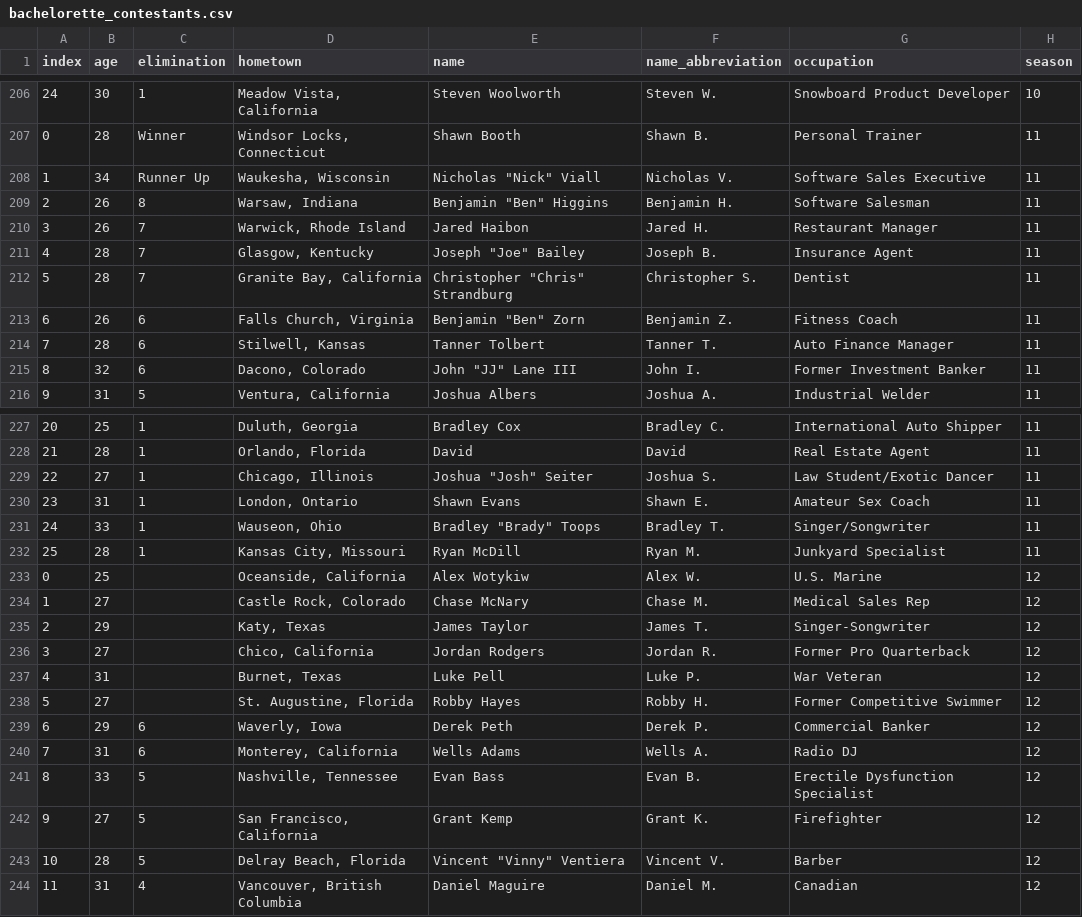
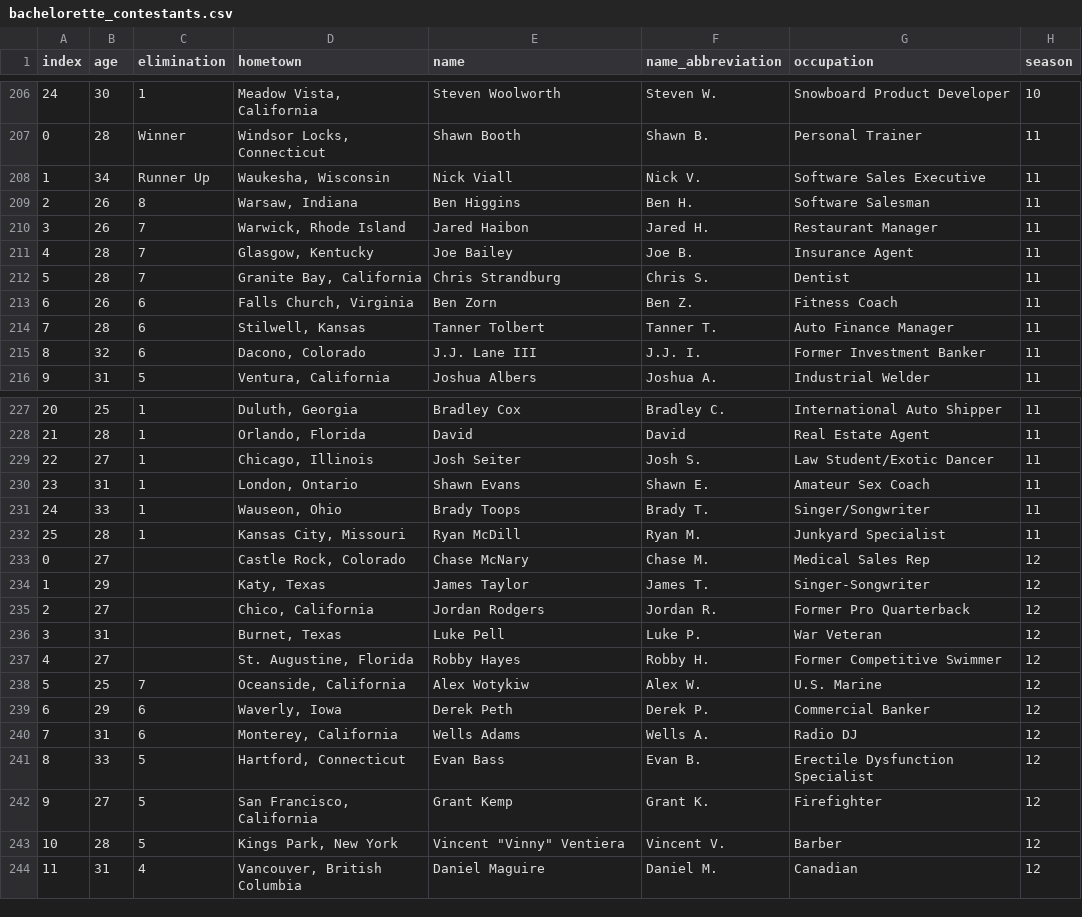
Before and after one commit to jcbain/bach_cast, a CSV file: data/bachelorette_contestants.csv, drawn as a sheet; only a part is shown, gaps mark what is left out; the diff covers the shown part only.

```diff
--- a/data/bachelorette_contestants.csv
+++ b/data/bachelorette_contestants.csv
@@ -207,10 +207,10 @@ index,age,elimination,hometown,name,name_abbreviation,occupation,season
 0,28,Winner,"Windsor Locks, Connecticut",Shawn Booth ,Shawn B.,Personal Trainer,11
-1,34,Runner Up,"Waukesha, Wisconsin","Nicholas ""Nick"" Viall  ",Nicholas V.,Software Sales Executive,11
-2,26,8,"Warsaw, Indiana","Benjamin ""Ben"" Higgins  ",Benjamin H.,Software Salesman,11
+1,34,Runner Up,"Waukesha, Wisconsin",Nick Viall  ,Nick V.,Software Sales Executive,11
+2,26,8,"Warsaw, Indiana",Ben Higgins  ,Ben H.,Software Salesman,11
 3,26,7,"Warwick, Rhode Island",Jared Haibon ,Jared H.,Restaurant Manager,11
-4,28,7,"Glasgow, Kentucky","Joseph ""Joe"" Bailey  ",Joseph B.,Insurance Agent,11
-5,28,7,"Granite Bay, California","Christopher ""Chris"" Strandburg ",Christopher S.,Dentist,11
-6,26,6,"Falls Church, Virginia","Benjamin ""Ben"" Zorn  ",Benjamin Z.,Fitness Coach,11
+4,28,7,"Glasgow, Kentucky",Joe Bailey  ,Joe B.,Insurance Agent,11
+5,28,7,"Granite Bay, California",Chris Strandburg ,Chris S.,Dentist,11
+6,26,6,"Falls Church, Virginia",Ben Zorn  ,Ben Z.,Fitness Coach,11
 7,28,6,"Stilwell, Kansas",Tanner Tolbert ,Tanner T.,Auto Finance Manager,11
-8,32,6,"Dacono, Colorado","John ""JJ"" Lane III ",John I.,Former Investment Banker,11
+8,32,6,"Dacono, Colorado",J.J. Lane III ,J.J. I.,Former Investment Banker,11
 9,31,5,"Ventura, California",Joshua Albers ,Joshua A.,Industrial Welder,11
@@ -228,17 +228,17 @@ index,age,elimination,hometown,name,name_abbreviation,occupation,season
 21,28,1,"Orlando, Florida",David,David,Real Estate Agent,11
-22,27,1,"Chicago, Illinois","Joshua ""Josh"" Seiter  ",Joshua S.,Law Student/Exotic Dancer,11
+22,27,1,"Chicago, Illinois",Josh Seiter  ,Josh S.,Law Student/Exotic Dancer,11
 23,31,1,"London, Ontario",Shawn Evans ,Shawn E.,Amateur Sex Coach,11
-24,33,1,"Wauseon, Ohio","Bradley ""Brady"" Toops ",Bradley T.,Singer/Songwriter,11
+24,33,1,"Wauseon, Ohio",Brady Toops ,Brady T.,Singer/Songwriter,11
 25,28,1,"Kansas City, Missouri",Ryan McDill  ,Ryan M.,Junkyard Specialist,11
-0,25,,"Oceanside, California",Alex Wotykiw ,Alex W.,U.S. Marine,12
-1,27,,"Castle Rock, Colorado",Chase McNary ,Chase M.,Medical Sales Rep,12
-2,29,,"Katy, Texas",James Taylor ,James T.,Singer-Songwriter,12
-3,27,,"Chico, California",Jordan Rodgers  ,Jordan R.,Former Pro Quarterback,12
-4,31,,"Burnet, Texas",Luke Pell ,Luke P.,War Veteran,12
-5,27,,"St. Augustine, Florida",Robby Hayes ,Robby H.,Former Competitive Swimmer,12
+0,27,,"Castle Rock, Colorado",Chase McNary ,Chase M.,Medical Sales Rep,12
+1,29,,"Katy, Texas",James Taylor ,James T.,Singer-Songwriter,12
+2,27,,"Chico, California",Jordan Rodgers  ,Jordan R.,Former Pro Quarterback,12
+3,31,,"Burnet, Texas",Luke Pell ,Luke P.,War Veteran,12
+4,27,,"St. Augustine, Florida",Robby Hayes ,Robby H.,Former Competitive Swimmer,12
+5,25,7,"Oceanside, California",Alex Wotykiw ,Alex W.,U.S. Marine,12
 6,29,6,"Waverly, Iowa",Derek Peth ,Derek P.,Commercial Banker,12
 7,31,6,"Monterey, California",Wells Adams   ,Wells A.,Radio DJ,12
-8,33,5,"Nashville, Tennessee",Evan Bass  ,Evan B.,Erectile Dysfunction Specialist,12
+8,33,5,"Hartford, Connecticut",Evan Bass  ,Evan B.,Erectile Dysfunction Specialist,12
 9,27,5,"San Francisco, California",Grant Kemp ,Grant K.,Firefighter,12
-10,28,5,"Delray Beach, Florida","Vincent ""Vinny"" Ventiera ",Vincent V.,Barber,12
+10,28,5,"Kings Park, New York","Vincent ""Vinny"" Ventiera ",Vincent V.,Barber,12
 11,31,4,"Vancouver, British Columbia",Daniel Maguire ,Daniel M.,Canadian,12
```
Also changed, not shown: 15 edited cells elsewhere in this file, data/bachelor_contestants.csv, 1 other file.
